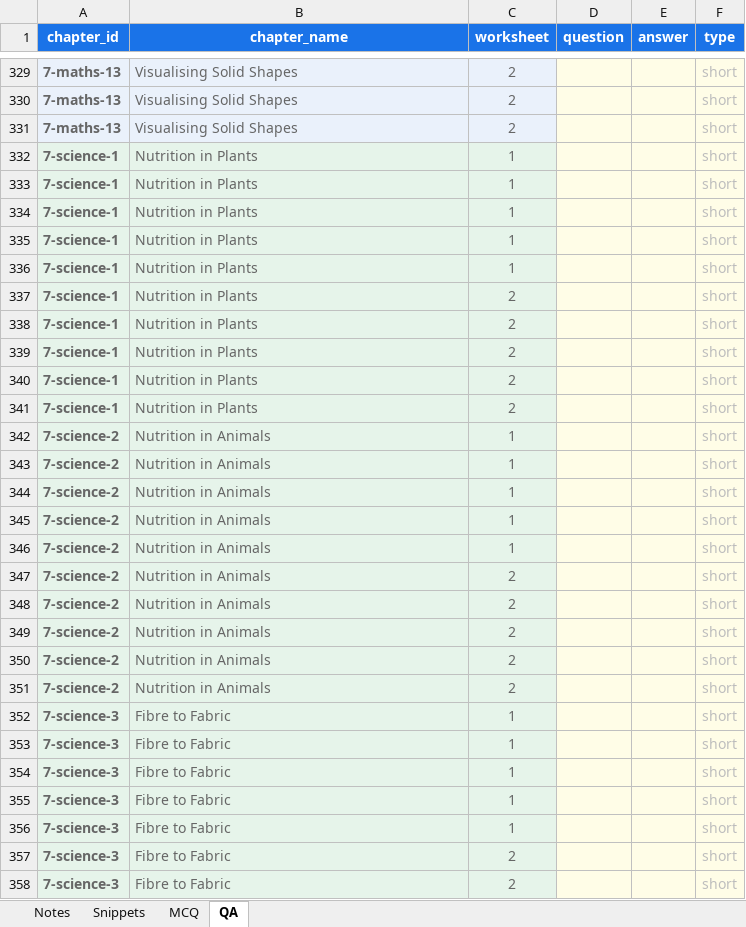
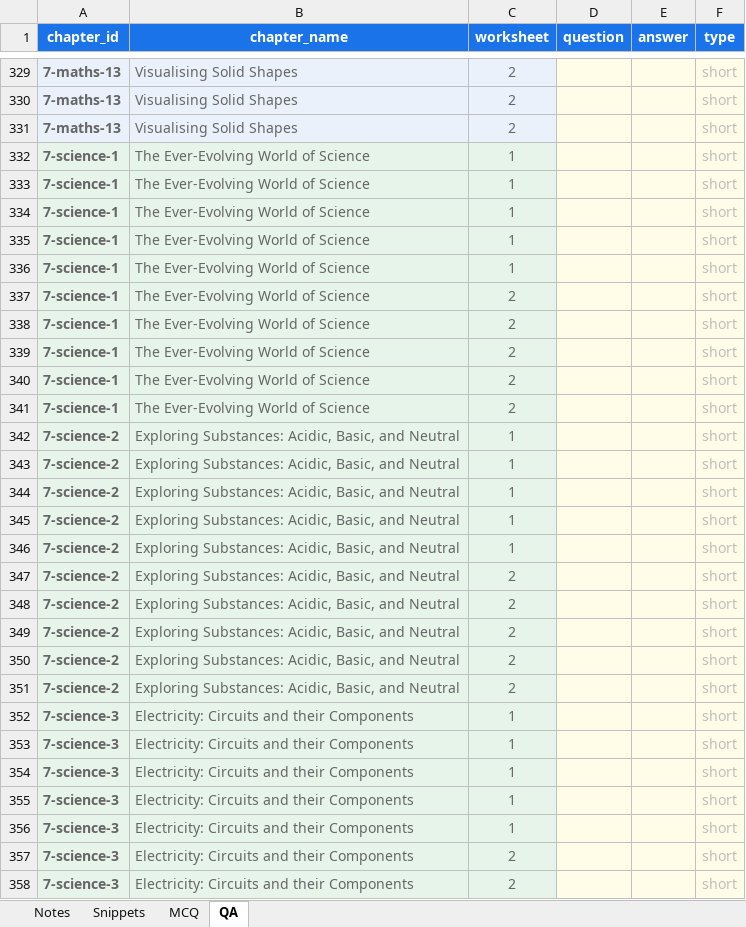
Before and after one commit to czszz9t88w-ops/nucleus, an Excel workbook: templates/Nucleus Content.xlsx, sheet QA, drawn as a sheet; only a part is shown, gaps mark what is left out; values as stored, in another font and other column widths than the file's, no borders; the diff covers the shown part only; the diff names each change by its address in the sheet, - before the commit and + after, or states it on an @@ line.

```diff
--- a/templates/Nucleus Content.xlsx (sheet QA)
+++ b/templates/Nucleus Content.xlsx (sheet QA)
-B332:B341 (chapter_name): Nutrition in Plants
+B332:B341 (chapter_name): The Ever-Evolving World of Science
-B342:B351 (chapter_name): Nutrition in Animals
+B342:B351 (chapter_name): Exploring Substances: Acidic, Basic, and Neutral
-B352:B358 (chapter_name): Fibre to Fabric
+B352:B358 (chapter_name): Electricity: Circuits and their Components
```
Also changed, not shown: other rows of this sheet, sheet MCQ, sheet Snippets, sheet Notes, 2 other files.
